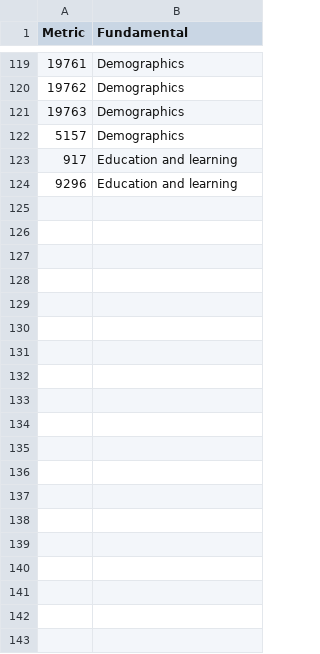
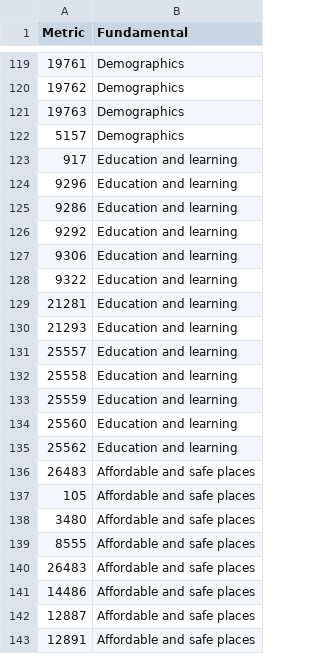
Before and after one commit to West-Midlands-Combined-Authority/west-midlands-combined-authority.github.io, a CSV file: sotr/sotr_data_list.csv, drawn as a sheet; only a part is shown, gaps mark what is left out; the diff covers the shown part only.

Commit message:
Update sotr_data_list.csv

```diff
--- a/sotr/sotr_data_list.csv
+++ b/sotr/sotr_data_list.csv
@@ -124,0 +125,19 @@
+9286,Education and learning
+9292,Education and learning
+9306,Education and learning
+9322,Education and learning
+21281,Education and learning
+21293,Education and learning
+25557,Education and learning
+25558,Education and learning
+25559,Education and learning
+25560,Education and learning
+25562,Education and learning
+26483,Affordable and safe places
+105,Affordable and safe places
+3480,Affordable and safe places
+8555,Affordable and safe places
+26483,Affordable and safe places
+14486,Affordable and safe places
+12887,Affordable and safe places
+12891,Affordable and safe places
```
Also changed, not shown: 46 added rows elsewhere in this file.
